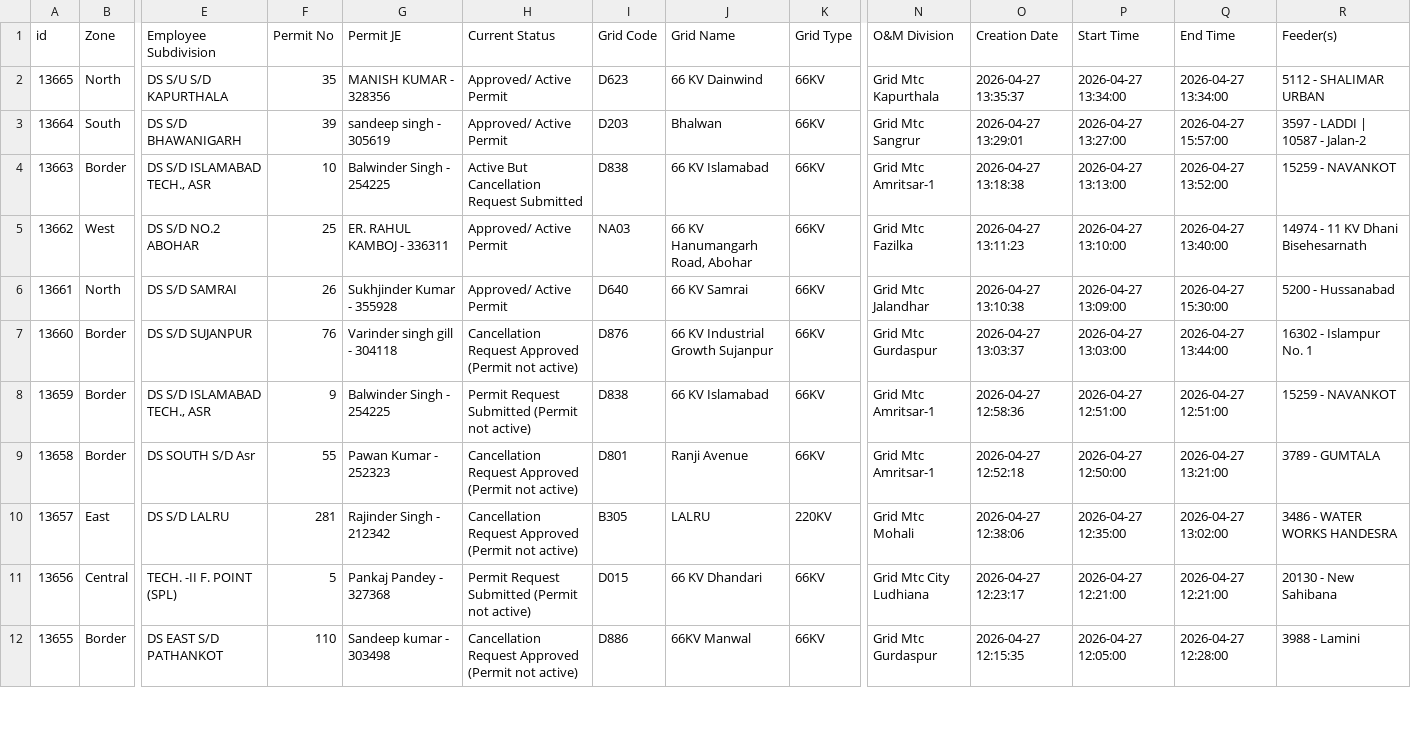
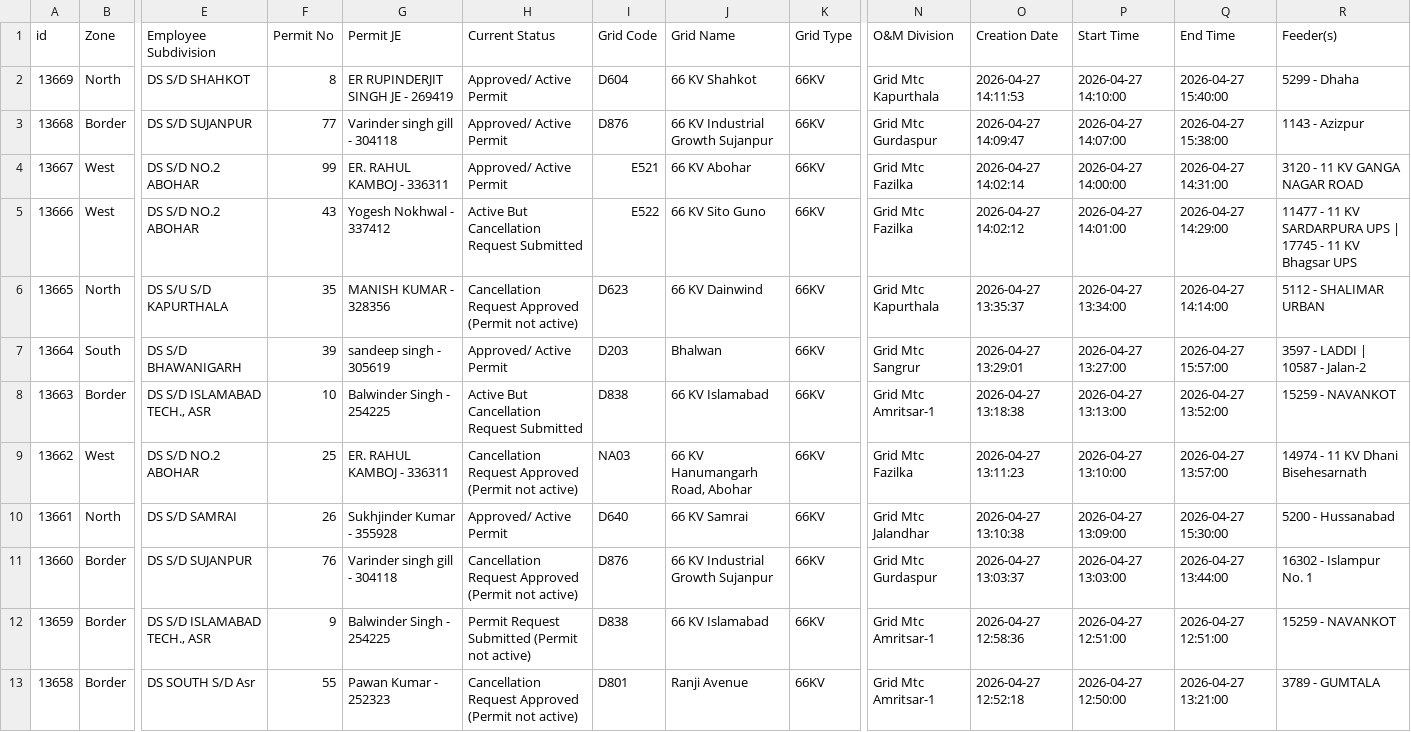
Before and after one commit to jamjayjoshi108/pspcl_daily_outage_dashboard, a CSV file: 2026-04-27_PTW_Last_7_Days.csv, drawn as a sheet; only a part is shown, gaps mark what is left out; the shorter side is filled out with more unchanged rows; addresses are those after the commit; rows hold the shown columns only; the diff names each change by its address in the sheet, - before the commit and + after, or states it on an @@ line.

```diff
--- a/2026-04-27_PTW_Last_7_Days.csv
+++ b/2026-04-27_PTW_Last_7_Days.csv
+row 2: 13669 | North | DS S/D SHAHKOT | 8 | ER RUPINDERJIT SINGH JE - 269419 | Approved/ Active Permit | D604 | 66 KV Shahkot | 66KV | Grid Mtc Kapurthala | 2026-04-27 14:11:53 | 2026-04-27 14:10:00 | 2026-04-27 15:40:00 | 5299 - Dhaha
+row 3: 13668 | Border | DS S/D SUJANPUR | 77 | Varinder singh gill - 304118 | Approved/ Active Permit | D876 | 66 KV Industrial Growth Sujanpur | 66KV | Grid Mtc Gurdaspur | 2026-04-27 14:09:47 | 2026-04-27 14:07:00 | 2026-04-27 15:38:00 | 1143 - Azizpur
+row 4: 13667 | West | DS S/D NO.2 ABOHAR | 99 | ER. RAHUL KAMBOJ - 336311 | Approved/ Active Permit | E521 | 66 KV Abohar | 66KV | Grid Mtc Fazilka | 2026-04-27 14:02:14 | 2026-04-27 14:00:00 | 2026-04-27 14:31:00 | 3120 - 11 KV GANGA NAGAR ROAD
+row 5: 13666 | West | DS S/D NO.2 ABOHAR | 43 | Yogesh Nokhwal - 337412 | Active But Cancellation Request Submitted | E522 | 66 KV Sito Guno | 66KV | Grid Mtc Fazilka | 2026-04-27 14:02:12 | 2026-04-27 14:01:00 | 2026-04-27 14:29:00 | 11477 - 11 KV SARDARPURA UPS | 17745 - 11 KV Bhagsar UPS
-H6 (Current Status): Approved/ Active Permit
+H6 (Current Status): Cancellation Request Approved (Permit not active)
-Q6 (End Time): 2026-04-27 13:34:00
+Q6 (End Time): 2026-04-27 14:14:00
-H9 (Current Status): Approved/ Active Permit
+H9 (Current Status): Cancellation Request Approved (Permit not active)
-Q9 (End Time): 2026-04-27 13:40:00
+Q9 (End Time): 2026-04-27 13:57:00
```
Also changed, not shown: 4 other files.
